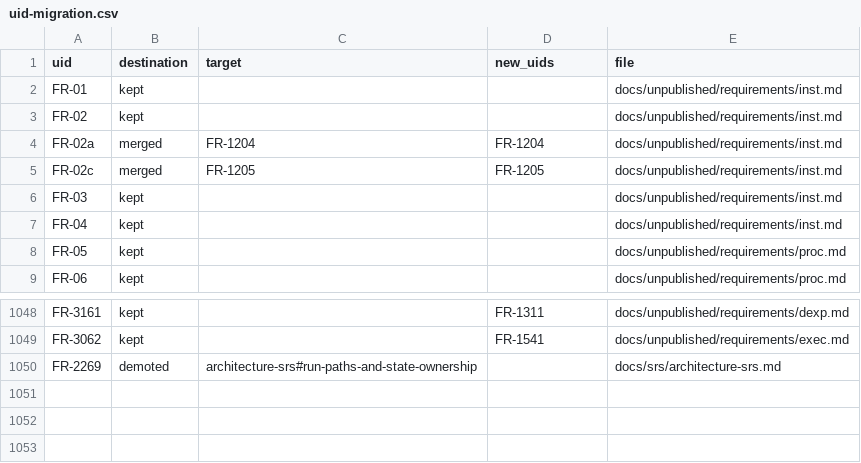
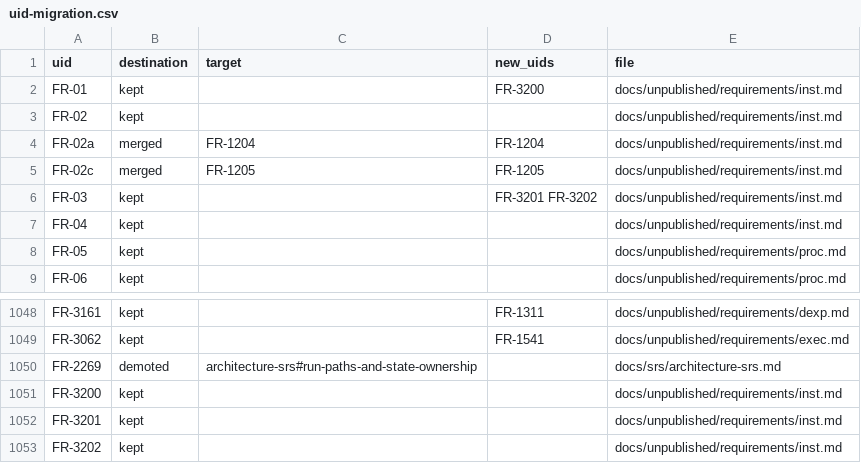
Before and after one commit to nevesgeovana/pyflightstream, a CSV file: docs/srs/uid-migration.csv, drawn as a sheet; only a part is shown, gaps mark what is left out.

Commit message:
PFS-2142: apply authorized P1-1a and P1-1b SRS handoffs
Apply the merged code lanes' SRS traceability and status changes while
retaining broad pending requirements. Amend FR-49 under owner-list entry 36
and allocate FR-3200 through FR-3202 under entries 62, 61 and 60.
Keep the withdrawal requirement pending until edition coverage is reviewed.
Record five unapproved new guarantees as owner meaning changes in the lane
report. Preserve primary anchors and add verified supplementary anchors in
Rationale, matching the existing single-anchor table schema.

Validation: requirement and traceability guards 77 passed; writing counts
equal the locked baseline (W01/W02/W10 zero); index regenerated; Ruff and
mypy pass. Existing architecture findings and newly stale requirement graph
outputs are integration handoffs outside this lane's ownership.
This is one atomic SRS application, with no runtime fix or red-proof claim.

Clean-room: emitter specified from the official manual and probe evidence only; no code, structure or docstrings from the AGPL predecessor

```diff
--- a/docs/srs/uid-migration.csv
+++ b/docs/srs/uid-migration.csv
@@ -1,3 +1,3 @@
 uid,destination,target,new_uids,file
-FR-01,kept,,,docs/unpublished/requirements/inst.md
+FR-01,kept,,FR-3200,docs/unpublished/requirements/inst.md
 FR-02,kept,,,docs/unpublished/requirements/inst.md
@@ -5,3 +5,3 @@ FR-02a,merged,FR-1204,FR-1204,docs/unpublished/requirements/inst.md
 FR-02c,merged,FR-1205,FR-1205,docs/unpublished/requirements/inst.md
-FR-03,kept,,,docs/unpublished/requirements/inst.md
+FR-03,kept,,FR-3201 FR-3202,docs/unpublished/requirements/inst.md
 FR-04,kept,,,docs/unpublished/requirements/inst.md
@@ -1050 +1050,4 @@ FR-3062,kept,,FR-1541,docs/unpublished/requirements/exec.md
 FR-2269,demoted,architecture-srs#run-paths-and-state-ownership,,docs/srs/architecture-srs.md
+FR-3200,kept,,,docs/unpublished/requirements/inst.md
+FR-3201,kept,,,docs/unpublished/requirements/inst.md
+FR-3202,kept,,,docs/unpublished/requirements/inst.md
```
Also changed, not shown: 9 other files.
